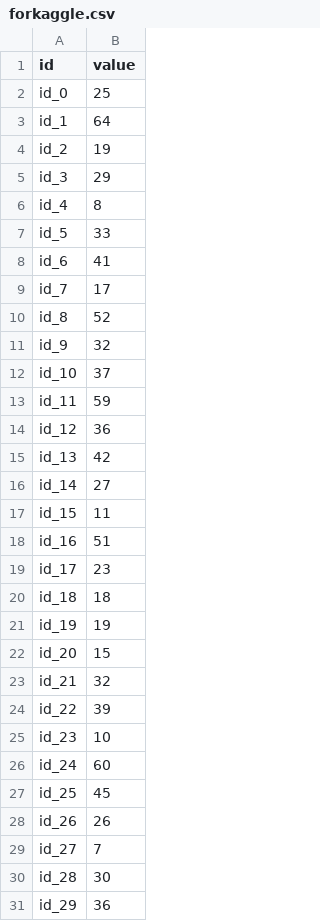
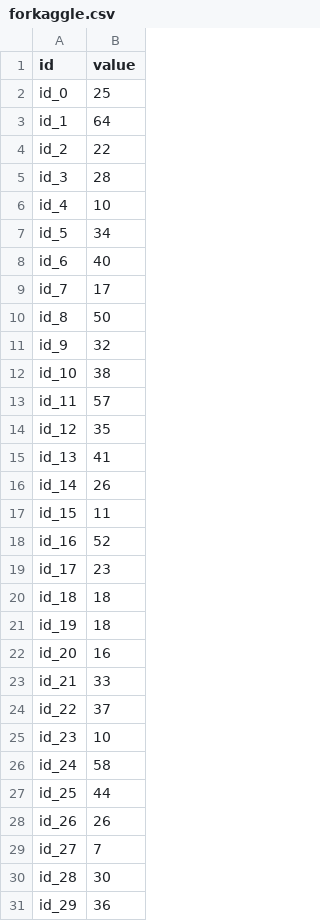
Before and after one commit to itc233/MLProject, a CSV file: data/forkaggle.csv, drawn as a sheet; only a part is shown; the diff covers the shown part only.

Commit message:
data

```diff
--- a/data/forkaggle.csv
+++ b/data/forkaggle.csv
@@ -3,26 +3,26 @@ id_0,25
 id_1,64
-id_2,19
-id_3,29
-id_4,8
-id_5,33
-id_6,41
+id_2,22
+id_3,28
+id_4,10
+id_5,34
+id_6,40
 id_7,17
-id_8,52
+id_8,50
 id_9,32
-id_10,37
-id_11,59
-id_12,36
-id_13,42
-id_14,27
+id_10,38
+id_11,57
+id_12,35
+id_13,41
+id_14,26
 id_15,11
-id_16,51
+id_16,52
 id_17,23
 id_18,18
-id_19,19
-id_20,15
-id_21,32
-id_22,39
+id_19,18
+id_20,16
+id_21,33
+id_22,37
 id_23,10
-id_24,60
-id_25,45
+id_24,58
+id_25,44
 id_26,26
```
Also changed, not shown: 144 edited cells elsewhere in this file.
